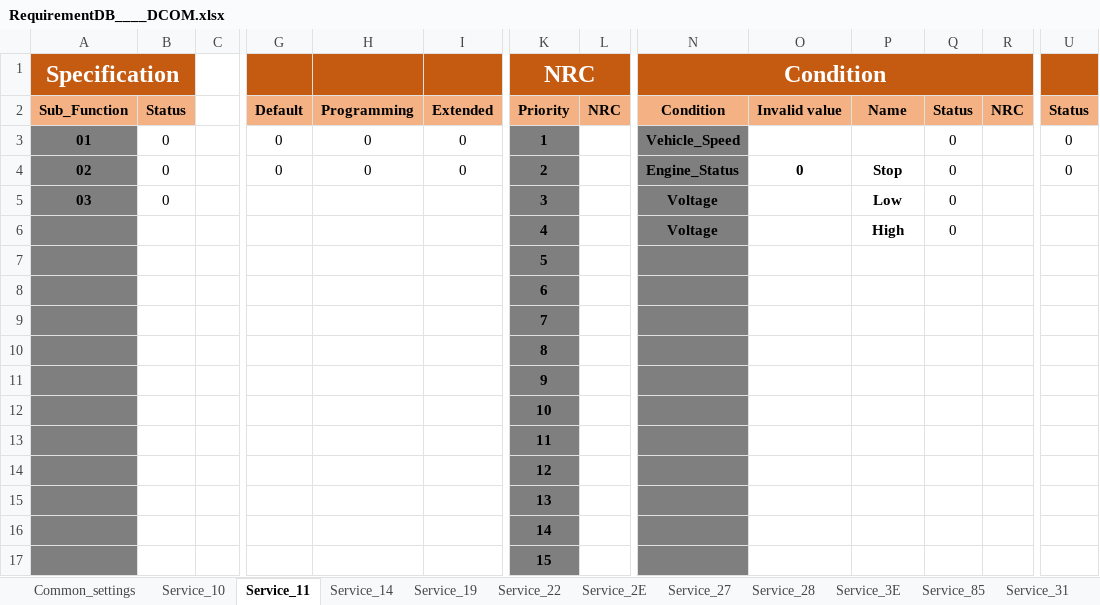
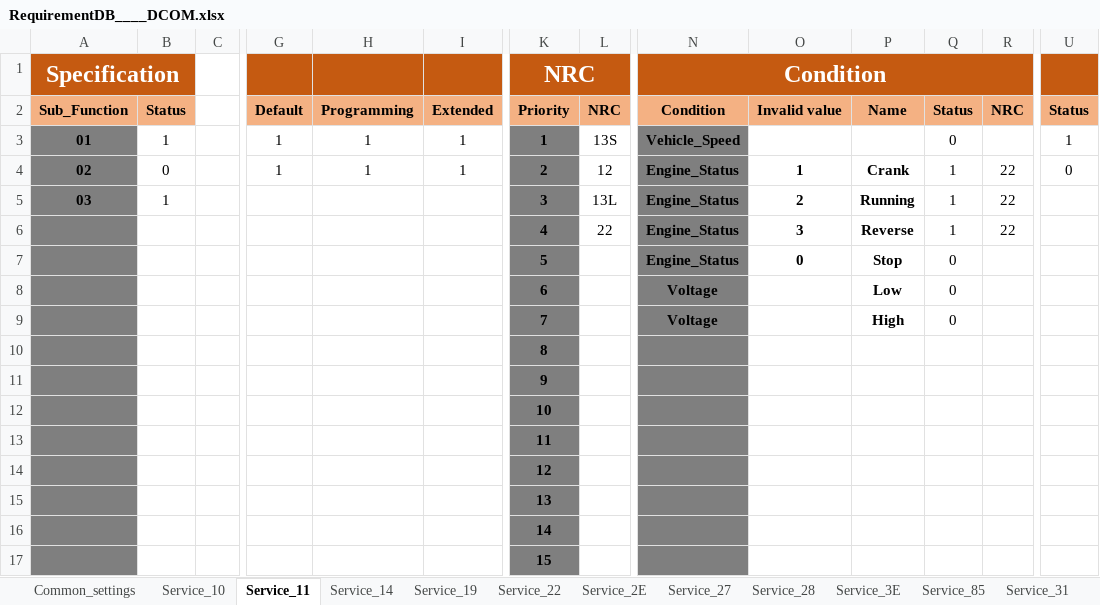
Before and after one commit to HyNguyenAnh/DCOM_TestcaseTool, an Excel workbook: dcomtestcasegeneration/Source/dcom/bin/Debug/DB_Requirement/RequirementDB____DCOM.xlsx, sheet Service_11, drawn as a sheet; only a part is shown, gaps mark what is left out; values as stored, in another font and other column widths than the file's, no borders; removed rows and columns are numbered as before the commit, all else as after; rows hold the shown columns only; the diff names each change by its address in the sheet, - before the commit and + after, or states it on an @@ line.

```diff
--- a/dcomtestcasegeneration/Source/dcom/bin/Debug/DB_Requirement/RequirementDB____DCOM.xlsx (sheet Service_11)
+++ b/dcomtestcasegeneration/Source/dcom/bin/Debug/DB_Requirement/RequirementDB____DCOM.xlsx (sheet Service_11)
-B3: 0
+B3: 1
-G3:G4: 0
+G3:G4: 1
-H3:H4: 0
+H3:H4: 1
-I3:I4: 0
+I3:I4: 1
-L3: (empty)
+L3: 13S
-U3: 0
+U3: 1
-L4: (empty)
+L4: 12
-O4: 0
+O4: 1
-P4: Stop
+P4: Crank
-Q4: 0
+Q4: 1
-R4: (empty)
+R4: 22
-row 5: 03 | 0 |  |  |  |  | 3 |  | Voltage |  | Low | 0
+row 5: 03 | 1 |  |  |  |  | 3 | 13L | Engine_Status | 2 | Running | 1 | 22
+row 6:  |  |  |  |  |  | 4 | 22 | Engine_Status | 3 | Reverse | 1 | 22
+row 7:  |  |  |  |  |  | 5 |  | Engine_Status | 0 | Stop | 0
+row 8:  |  |  |  |  |  | 6 |  | Voltage |  | Low | 0
-K9 (NRC): 4
+K9 (NRC): 7
-row 7:  |  |  |  |  |  | 5
-row 8:  |  |  |  |  |  | 6
-row 9:  |  |  |  |  |  | 7
```
Also changed, not shown: sheet Service_22, sheet Service_2E, sheet Service_10, sheet Service_27, sheet Service_28, sheet Service_85, 2 more sheets, dcomtestcasegeneration/Document/Response_Handling.xlsx, dcomtestcasegeneration/Source/dcom/bin/Debug/DB_Requirement/RequirementDB_template.xlsx, 44 other files.
